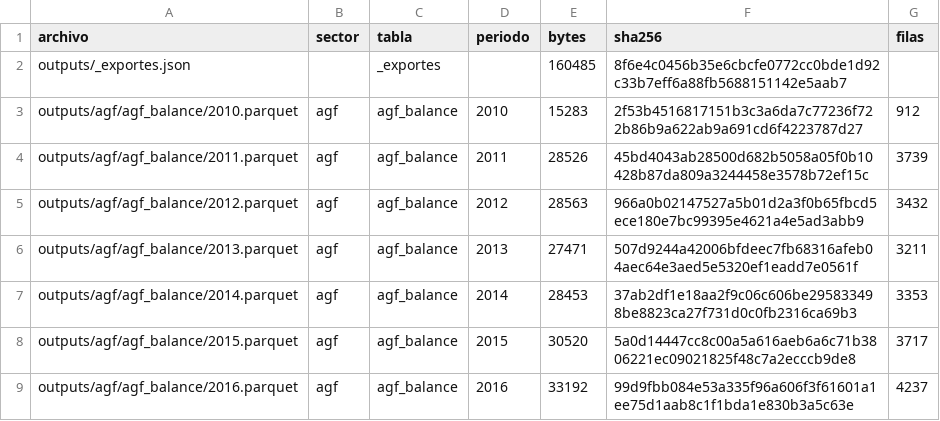
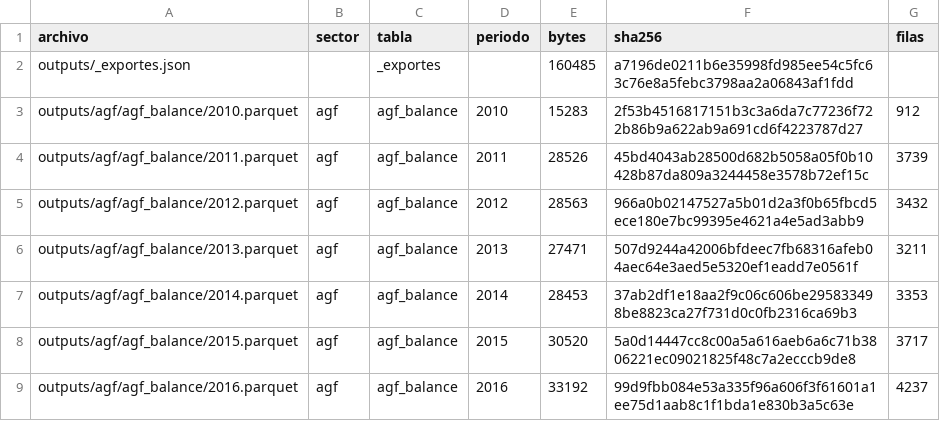
Before and after one commit to joaquinignaciomondaca-code/Sistema_de_Informacion_Financiera_de_Chile, a CSV file: docs/reproducibilidad/inventario_fuentes.csv, drawn as a sheet; only a part is shown.

```diff
--- a/docs/reproducibilidad/inventario_fuentes.csv
+++ b/docs/reproducibilidad/inventario_fuentes.csv
@@ -1,3 +1,3 @@
 archivo,sector,tabla,periodo,bytes,sha256,filas
-outputs/_exportes.json,,_exportes,,160485,8f6e4c0456b35e6cbcfe0772cc0bde1d92c33b7eff6a88fb5688151142e5aab7,
+outputs/_exportes.json,,_exportes,,160485,a7196de0211b6e35998fd985ee54c5fc63c76e8a5febc3798aa2a06843af1fdd,
 outputs/agf/agf_balance/2010.parquet,agf,agf_balance,2010,15283,2f53b4516817151b3c3a6da7c77236f722b86b9a622ab9a691cd6f4223787d27,912
```
Also changed, not shown: 1 other file.
